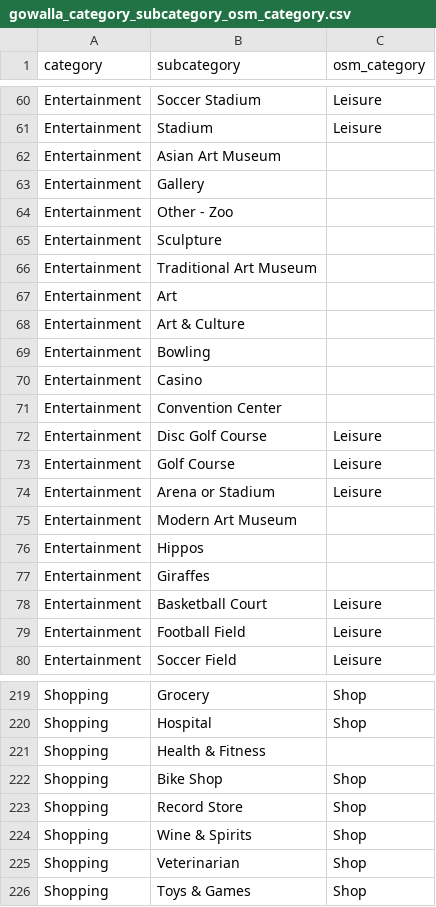
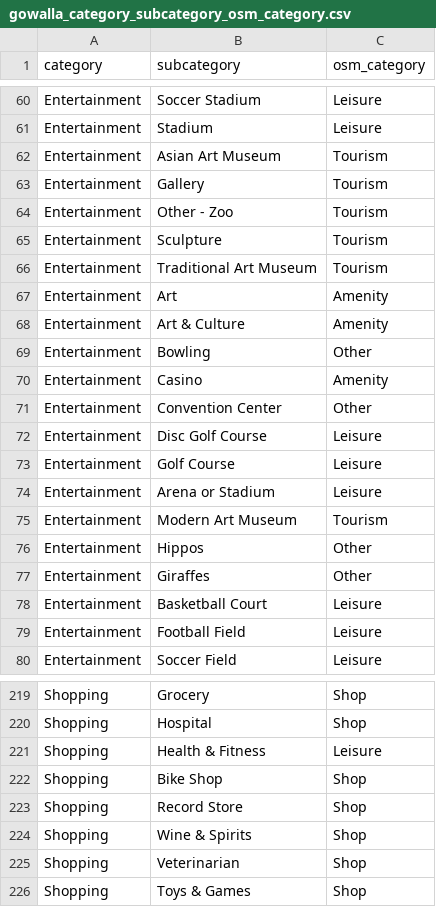
Before and after one commit to claudiocapanema/poi_detection, a CSV file: preprocessing/gowalla/gowalla_category_subcategory_osm_category.csv, drawn as a sheet; only a part is shown, gaps mark what is left out; the diff covers the shown part only.

```diff
--- a/preprocessing/gowalla/gowalla_category_subcategory_osm_category.csv
+++ b/preprocessing/gowalla/gowalla_category_subcategory_osm_category.csv
@@ -61,12 +61,12 @@ Entertainment,Soccer Stadium,Leisure
 Entertainment,Stadium,Leisure
-Entertainment,Asian Art Museum
-Entertainment,Gallery
-Entertainment,Other - Zoo
-Entertainment,Sculpture
-Entertainment,Traditional Art Museum
-Entertainment,Art
-Entertainment,Art & Culture
-Entertainment,Bowling
-Entertainment,Casino
-Entertainment,Convention Center
+Entertainment,Asian Art Museum,Tourism
+Entertainment,Gallery,Tourism
+Entertainment,Other - Zoo,Tourism
+Entertainment,Sculpture,Tourism
+Entertainment,Traditional Art Museum,Tourism
+Entertainment,Art,Amenity
+Entertainment,Art & Culture,Amenity
+Entertainment,Bowling,Other
+Entertainment,Casino,Amenity
+Entertainment,Convention Center,Other
 Entertainment,Disc Golf Course,Leisure
@@ -74,5 +74,5 @@ Entertainment,Golf Course,Leisure
 Entertainment,Arena or Stadium,Leisure
-Entertainment,Modern Art Museum
-Entertainment,Hippos
-Entertainment,Giraffes
+Entertainment,Modern Art Museum,Tourism
+Entertainment,Hippos,Other
+Entertainment,Giraffes,Other
 Entertainment,Basketball Court,Leisure
@@ -220,3 +220,3 @@ Shopping,Grocery,Shop
 Shopping,Hospital,Shop
-Shopping,Health & Fitness
+Shopping,Health & Fitness,Leisure
 Shopping,Bike Shop,Shop
```
Also changed, not shown: 29 edited cells elsewhere in this file, 4 other files.
